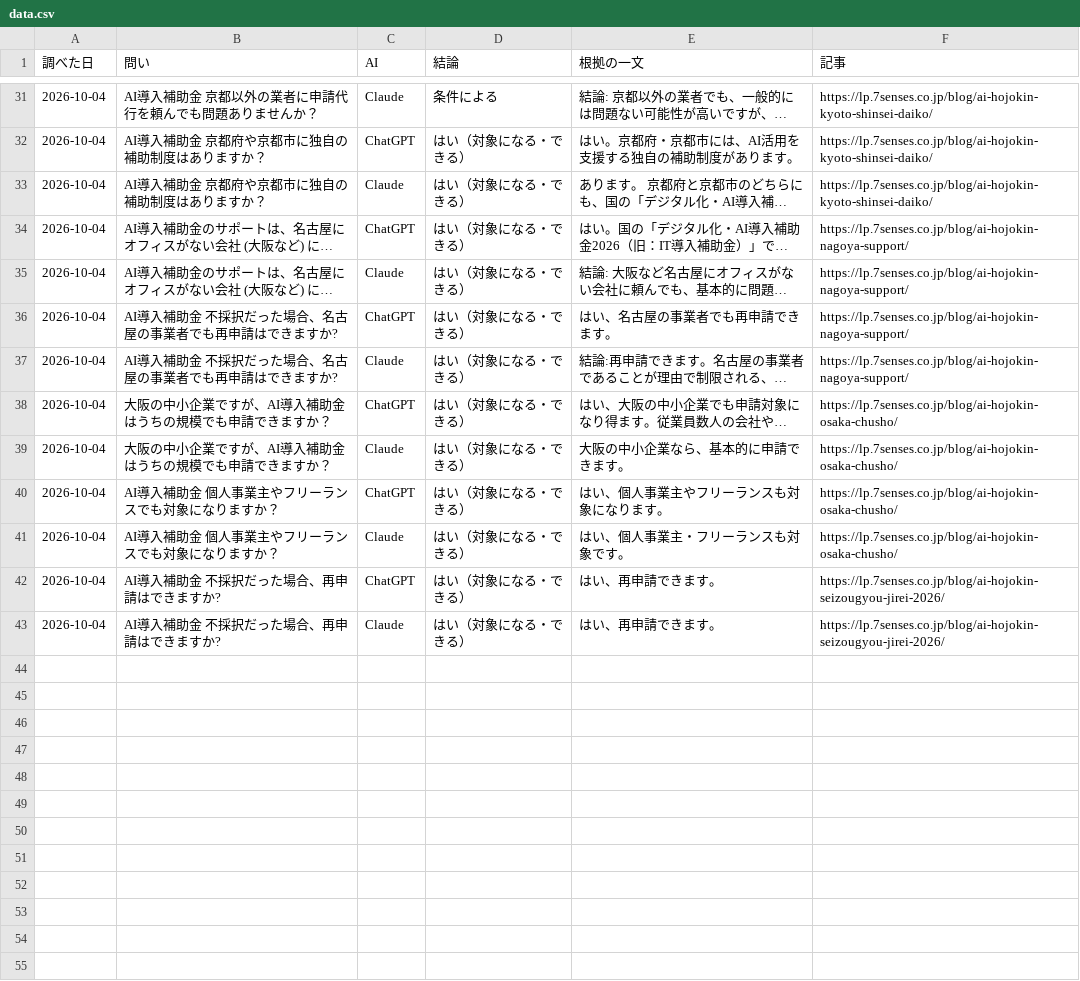
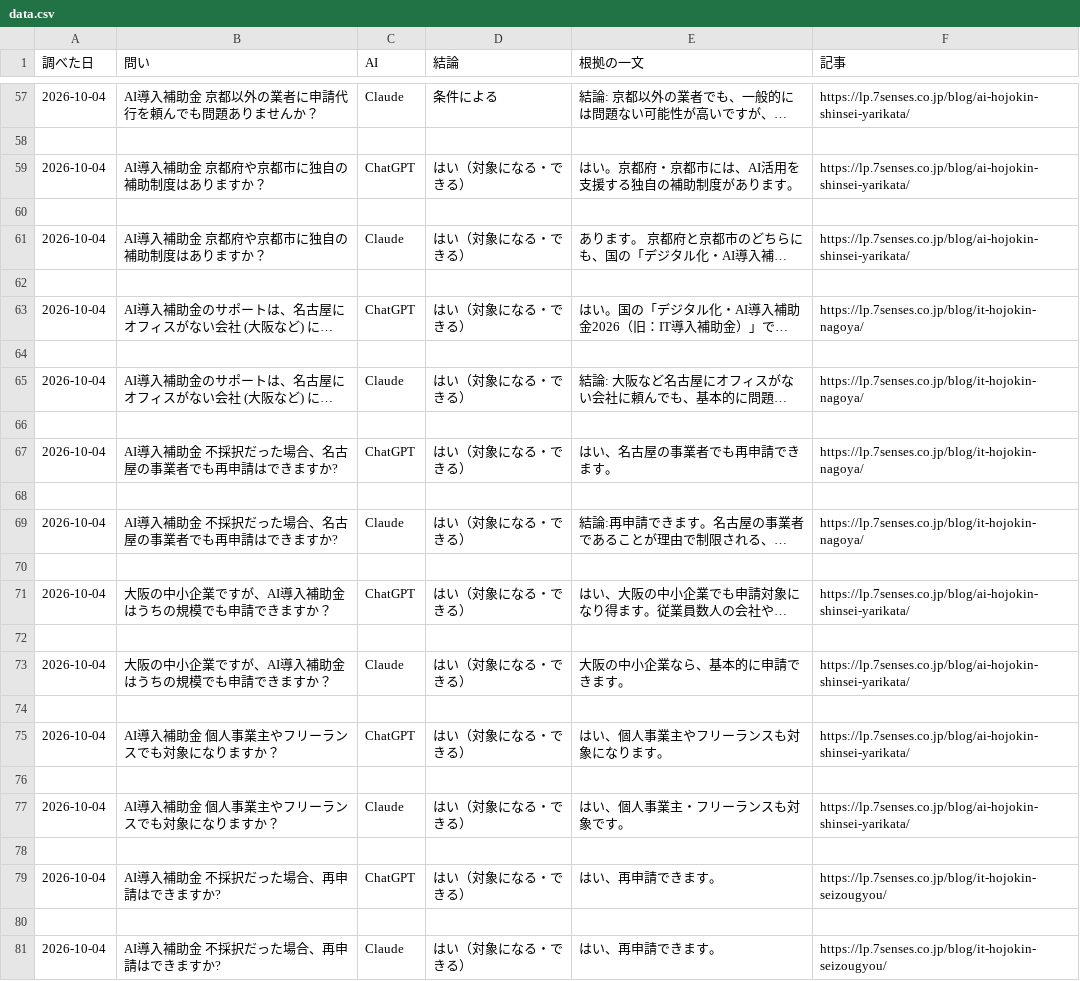
Before and after one commit to yoshi4476/seven-HPunyou, a CSV file: research/ai-hojokin/data.csv, drawn as a sheet; only a part is shown, gaps mark what is left out; long unchanged cells end in …; addresses are those after the commit; the diff covers the shown part only; the diff names each change by its address in the sheet, - before the commit and + after, or states it on an @@ line.

```diff
--- a/research/ai-hojokin/data.csv
+++ b/research/ai-hojokin/data.csv
-F57 (記事): https://lp.7senses.co.jp/blog/ai-hojokin-kyoto-shinsei-daiko/
+F57 (記事): https://lp.7senses.co.jp/blog/ai-hojokin-shinsei-yarikata/
+row 58: (empty)
-F59 (記事): https://lp.7senses.co.jp/blog/ai-hojokin-kyoto-shinsei-daiko/
+F59 (記事): https://lp.7senses.co.jp/blog/ai-hojokin-shinsei-yarikata/
+row 60: (empty)
-F61 (記事): https://lp.7senses.co.jp/blog/ai-hojokin-kyoto-shinsei-daiko/
+F61 (記事): https://lp.7senses.co.jp/blog/ai-hojokin-shinsei-yarikata/
+row 62: (empty)
-F63 (記事): https://lp.7senses.co.jp/blog/ai-hojokin-nagoya-support/
+F63 (記事): https://lp.7senses.co.jp/blog/it-hojokin-nagoya/
+row 64: (empty)
-F65 (記事): https://lp.7senses.co.jp/blog/ai-hojokin-nagoya-support/
+F65 (記事): https://lp.7senses.co.jp/blog/it-hojokin-nagoya/
+row 66: (empty)
-F67 (記事): https://lp.7senses.co.jp/blog/ai-hojokin-nagoya-support/
+F67 (記事): https://lp.7senses.co.jp/blog/it-hojokin-nagoya/
+row 68: (empty)
-F69 (記事): https://lp.7senses.co.jp/blog/ai-hojokin-nagoya-support/
+F69 (記事): https://lp.7senses.co.jp/blog/it-hojokin-nagoya/
+row 70: (empty)
-F71 (記事): https://lp.7senses.co.jp/blog/ai-hojokin-osaka-chusho/
+F71 (記事): https://lp.7senses.co.jp/blog/ai-hojokin-shinsei-yarikata/
+row 72: (empty)
-F73 (記事): https://lp.7senses.co.jp/blog/ai-hojokin-osaka-chusho/
+F73 (記事): https://lp.7senses.co.jp/blog/ai-hojokin-shinsei-yarikata/
+row 74: (empty)
-F75 (記事): https://lp.7senses.co.jp/blog/ai-hojokin-osaka-chusho/
+F75 (記事): https://lp.7senses.co.jp/blog/ai-hojokin-shinsei-yarikata/
+row 76: (empty)
-F77 (記事): https://lp.7senses.co.jp/blog/ai-hojokin-osaka-chusho/
+F77 (記事): https://lp.7senses.co.jp/blog/ai-hojokin-shinsei-yarikata/
+row 78: (empty)
-F79 (記事): https://lp.7senses.co.jp/blog/ai-hojokin-seizougyou-jirei-2026/
+F79 (記事): https://lp.7senses.co.jp/blog/it-hojokin-seizougyou/
+row 80: (empty)
-F81 (記事): https://lp.7senses.co.jp/blog/ai-hojokin-seizougyou-jirei-2026/
+F81 (記事): https://lp.7senses.co.jp/blog/it-hojokin-seizougyou/
```
Also changed, not shown: 27 added rows, 1 removed row and 33 edited cells elsewhere in this file, 2 other files.
